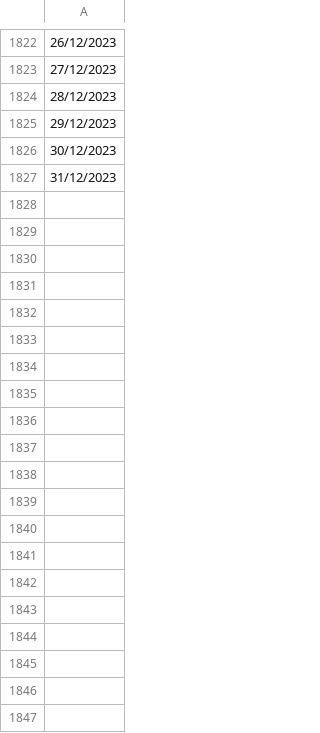
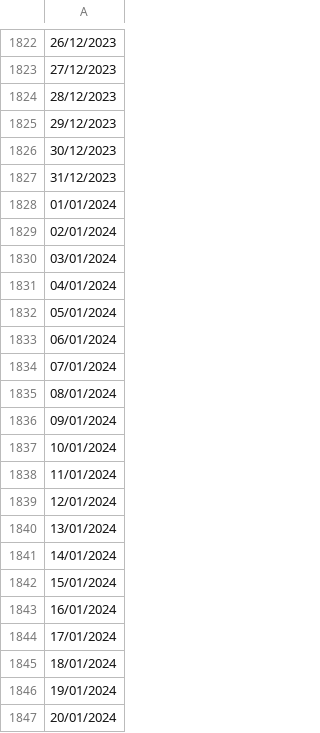
Before and after one commit to gabriel-hanich/Compute-Power, a CSV file: main/data/processed/climate/grid.csv, drawn as a sheet; only a part is shown, gaps mark what is left out; the diff covers the shown part only; the diff names each change by its address in the sheet, - before the commit and + after, or states it on an @@ line.

```diff
--- a/main/data/processed/climate/grid.csv
+++ b/main/data/processed/climate/grid.csv
+row 1828: 01/01/2024
+row 1829: 02/01/2024
+row 1830: 03/01/2024
+row 1831: 04/01/2024
+row 1832: 05/01/2024
+row 1833: 06/01/2024
+row 1834: 07/01/2024
+row 1835: 08/01/2024
+row 1836: 09/01/2024
+row 1837: 10/01/2024
+row 1838: 11/01/2024
+row 1839: 12/01/2024
+row 1840: 13/01/2024
+row 1841: 14/01/2024
+row 1842: 15/01/2024
+row 1843: 16/01/2024
+row 1844: 17/01/2024
+row 1845: 18/01/2024
+row 1846: 19/01/2024
+row 1847: 20/01/2024
```
Also changed, not shown: 71 added rows elsewhere in this file, main/data/SVM/SRRPeriodprediction.csv, 35 other files.
